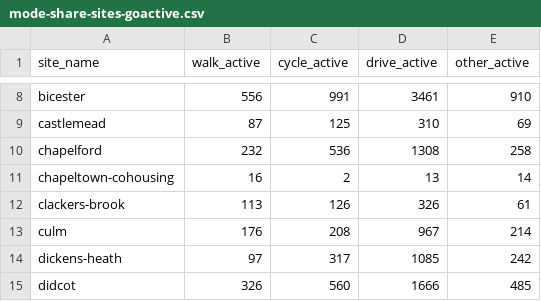
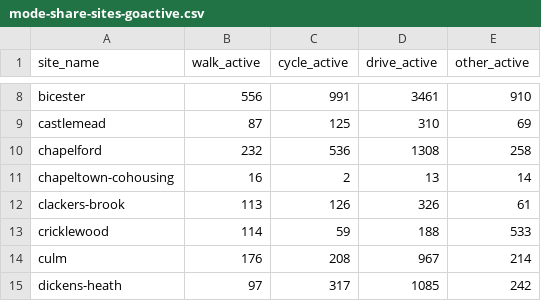
Before and after one commit to cyipt/actdev, a CSV file: data-small/mode-share-sites-goactive.csv, drawn as a sheet; only a part is shown, gaps mark what is left out; the shorter side is filled out with more unchanged rows; the diff names each change by its address in the sheet, - before the commit and + after, or states it on an @@ line.

```diff
--- a/data-small/mode-share-sites-goactive.csv
+++ b/data-small/mode-share-sites-goactive.csv
+row 13: cricklewood | 114 | 59 | 188 | 533
```
Also changed, not shown: data-small/all-sites.csv, data-small/mode-share-sites-baseline.csv, 31 other files.
